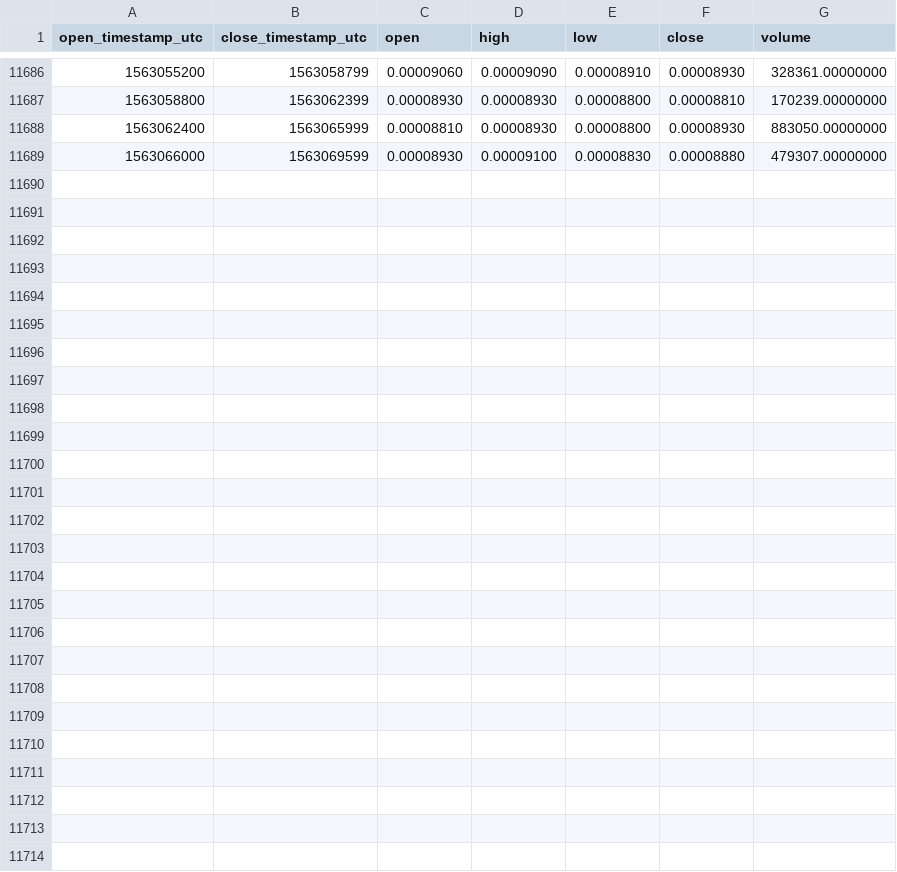
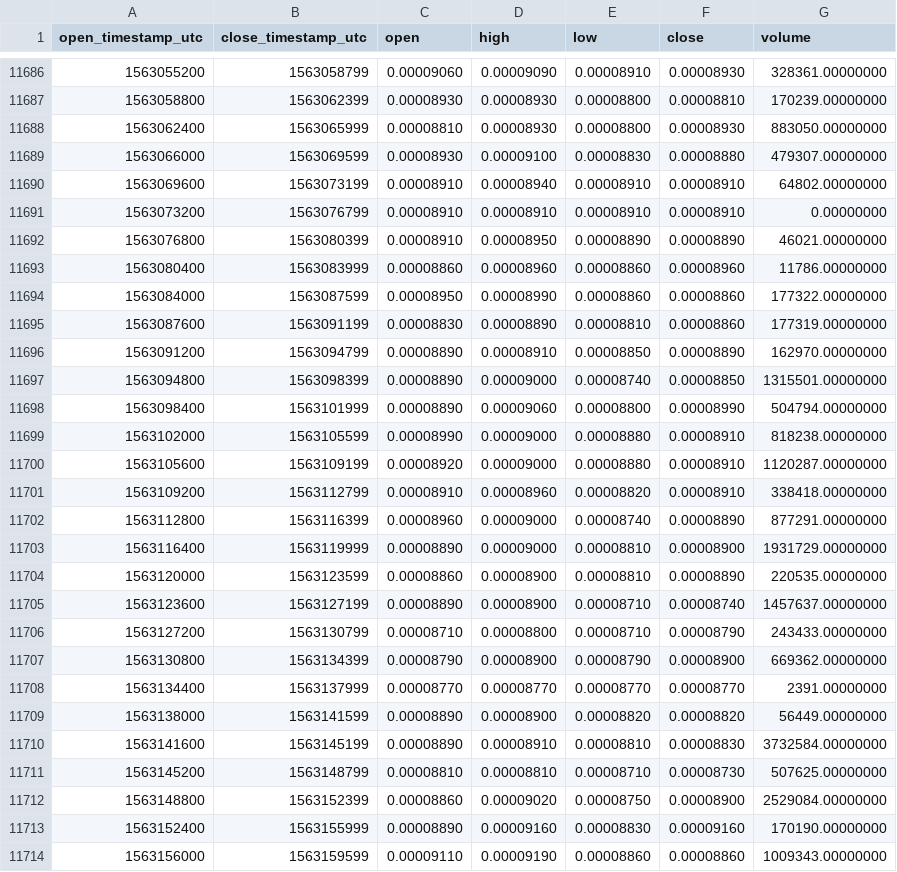
Before and after one commit to cryptobigbro/binance-STORMBNB, a CSV file: binance-STORMBNB-1h.csv, drawn as a sheet; only a part is shown, gaps mark what is left out.

Commit message:
Update OHLCV data.

```diff
--- a/binance-STORMBNB-1h.csv
+++ b/binance-STORMBNB-1h.csv
@@ -11689 +11689,26 @@ open_timestamp_utc,close_timestamp_utc,open,high,low,close,volume
 1563066000,1563069599,0.00008930,0.00009100,0.00008830,0.00008880,479307.00000000
+1563069600,1563073199,0.00008910,0.00008940,0.00008910,0.00008910,64802.00000000
+1563073200,1563076799,0.00008910,0.00008910,0.00008910,0.00008910,0.00000000
+1563076800,1563080399,0.00008910,0.00008950,0.00008890,0.00008890,46021.00000000
+1563080400,1563083999,0.00008860,0.00008960,0.00008860,0.00008960,11786.00000000
+1563084000,1563087599,0.00008950,0.00008990,0.00008860,0.00008860,177322.00000000
+1563087600,1563091199,0.00008830,0.00008890,0.00008810,0.00008860,177319.00000000
+1563091200,1563094799,0.00008890,0.00008910,0.00008850,0.00008890,162970.00000000
+1563094800,1563098399,0.00008890,0.00009000,0.00008740,0.00008850,1315501.00000000
+1563098400,1563101999,0.00008890,0.00009060,0.00008800,0.00008990,504794.00000000
+1563102000,1563105599,0.00008990,0.00009000,0.00008880,0.00008910,818238.00000000
+1563105600,1563109199,0.00008920,0.00009000,0.00008880,0.00008910,1120287.00000000
+1563109200,1563112799,0.00008910,0.00008960,0.00008820,0.00008910,338418.00000000
+1563112800,1563116399,0.00008960,0.00009000,0.00008740,0.00008890,877291.00000000
+1563116400,1563119999,0.00008890,0.00009000,0.00008810,0.00008900,1931729.00000000
+1563120000,1563123599,0.00008860,0.00008900,0.00008810,0.00008890,220535.00000000
+1563123600,1563127199,0.00008890,0.00008900,0.00008710,0.00008740,1457637.00000000
+1563127200,1563130799,0.00008710,0.00008800,0.00008710,0.00008790,243433.00000000
+1563130800,1563134399,0.00008790,0.00008900,0.00008790,0.00008900,669362.00000000
+1563134400,1563137999,0.00008770,0.00008770,0.00008770,0.00008770,2391.00000000
+1563138000,1563141599,0.00008890,0.00008900,0.00008820,0.00008820,56449.00000000
+1563141600,1563145199,0.00008890,0.00008910,0.00008810,0.00008830,3732584.00000000
+1563145200,1563148799,0.00008810,0.00008810,0.00008710,0.00008730,507625.00000000
+1563148800,1563152399,0.00008860,0.00009020,0.00008750,0.00008900,2529084.00000000
+1563152400,1563155999,0.00008890,0.00009160,0.00008830,0.00009160,170190.00000000
+1563156000,1563159599,0.00009110,0.00009190,0.00008860,0.00008860,1009343.00000000
```
Also changed, not shown: binance-STORMBNB-1d.csv.
